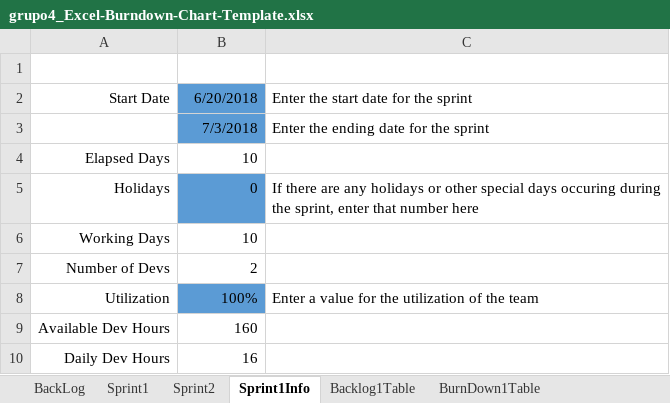
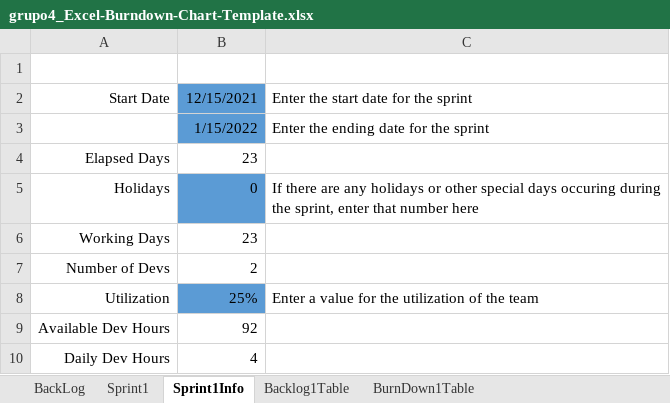
Before and after one commit to Rafa1104/proyecto-riego, an Excel workbook: Backlog_Excel/grupo4_Excel-Burndown-Chart-Template.xlsx, sheet Sprint1Info, drawn as a sheet; values as stored, in another font and other column widths than the file's, no borders; table styles not drawn; the diff names each change by its address in the sheet, - before the commit and + after, or states it on an @@ line.

```diff
--- a/Backlog_Excel/grupo4_Excel-Burndown-Chart-Template.xlsx (sheet Sprint1Info)
+++ b/Backlog_Excel/grupo4_Excel-Burndown-Chart-Template.xlsx (sheet Sprint1Info)
@@ sheet tab hidden: Sprint2 @@
-B2: 6/20/2018
+B2: 12/15/2021
-B3: 7/3/2018
+B3: 1/15/2022
-B4: 10
+B4: 23
-B6: 10
+B6: 23
-B8: 100%
+B8: 25%
-B9: 160
+B9: 92
-B10: 16
+B10: 4
```
Also changed, not shown: sheet Sprint1, sheet Backlog1Table, sheet BurnDown1Table, sheet BackLog, charts or pictures.
